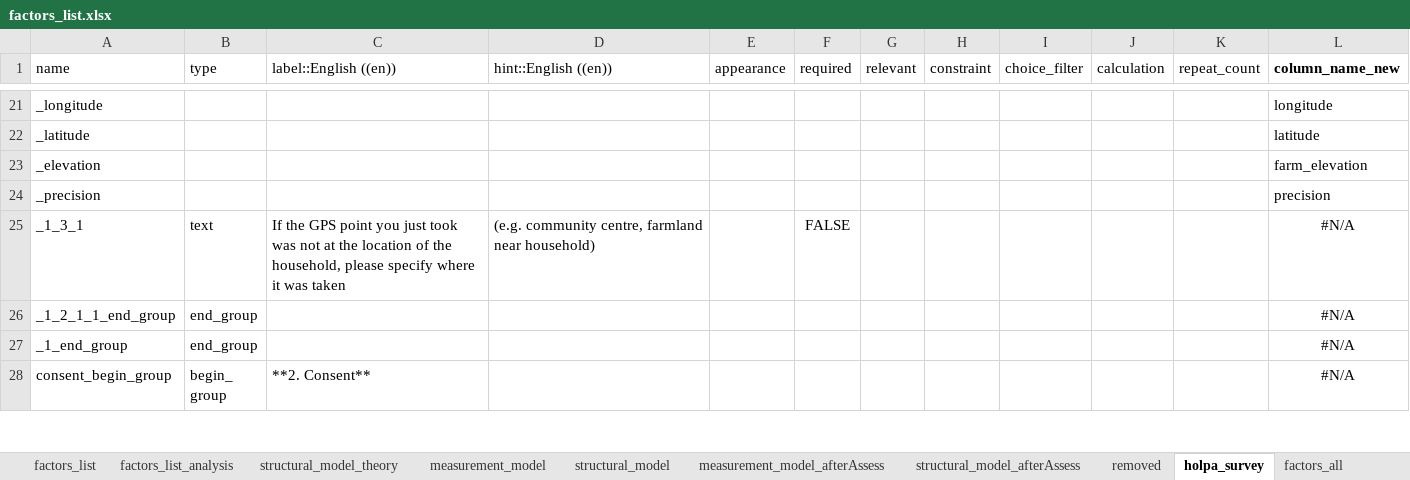
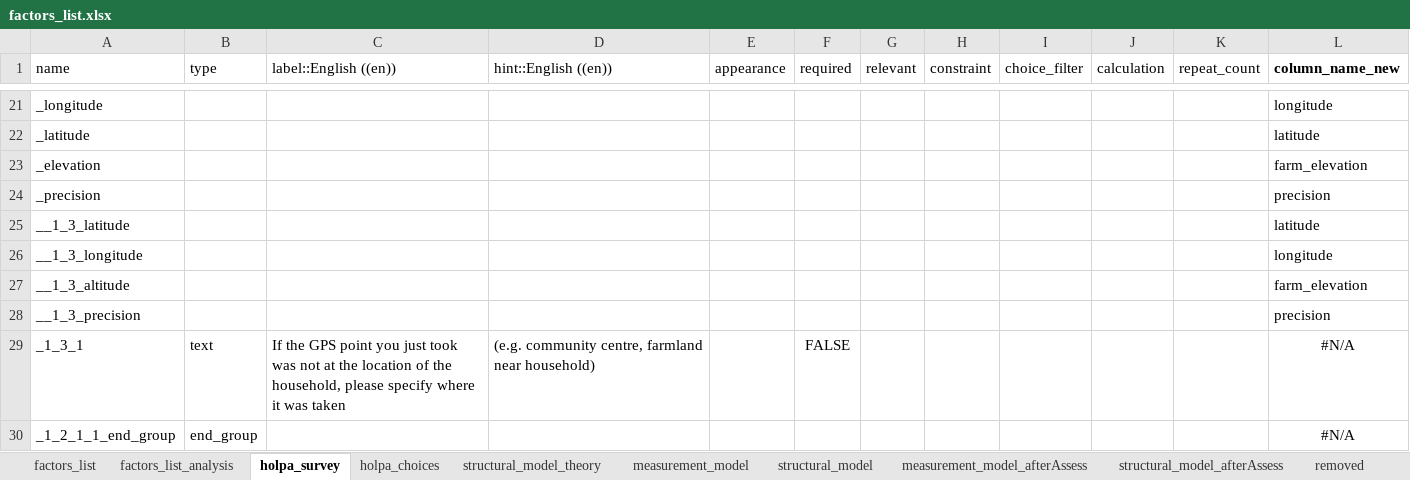
Before and after one commit to andreacsanchezb10/HOLPA_factors_influencing_adoption_dfs, an Excel workbook: factors_list.xlsx, sheet holpa_survey, drawn as a sheet; only a part is shown, gaps mark what is left out; the shorter side is filled out with more unchanged rows; values as stored, in another font and other column widths than the file's, no borders; table styles not drawn; the diff covers the shown part only; the diff names each change by its address in the sheet, - before the commit and + after, or states it on an @@ line.

```diff
--- a/factors_list.xlsx (sheet holpa_survey)
+++ b/factors_list.xlsx (sheet holpa_survey)
@@ sheet tab order changed: factors_list | factors_list_analysis | holpa_survey | holpa_choices | structural_model_theory | measurement_model | structural_model | measurement_model_afterAssess | structural_model_afterAssess | removed @@
+row 25: __1_3_latitude |  |  |  |  |  |  |  |  |  |  | latitude
+row 26: __1_3_longitude |  |  |  |  |  |  |  |  |  |  | longitude
+row 27: __1_3_altitude |  |  |  |  |  |  |  |  |  |  | farm_elevation
+row 28: __1_3_precision |  |  |  |  |  |  |  |  |  |  | precision
```
Also changed, not shown: merged cells elsewhere in this sheet, sheet factors_list, sheet fieldwork_survey, sheet factors_list_analysis, sheet holpa_choices, other sheet tabs, hidden cells, 3 other files.
